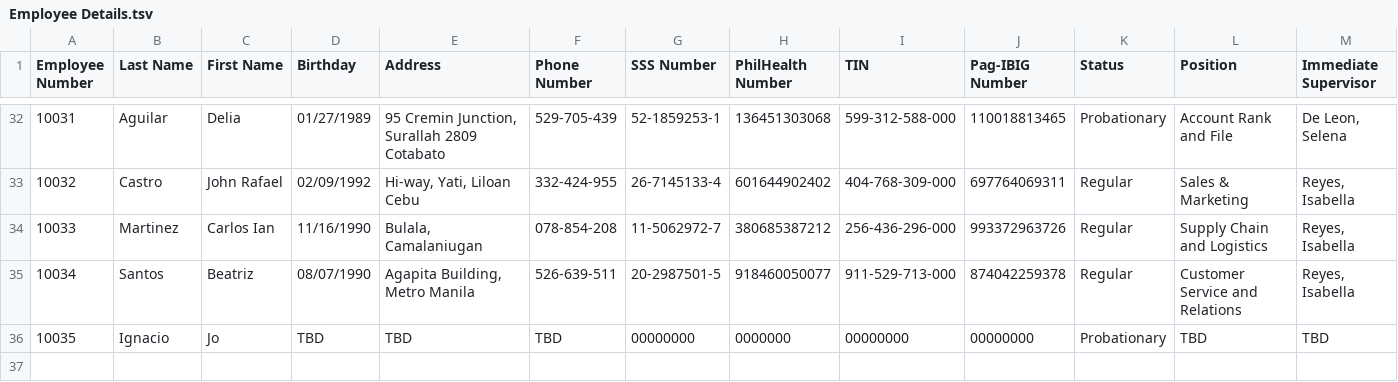
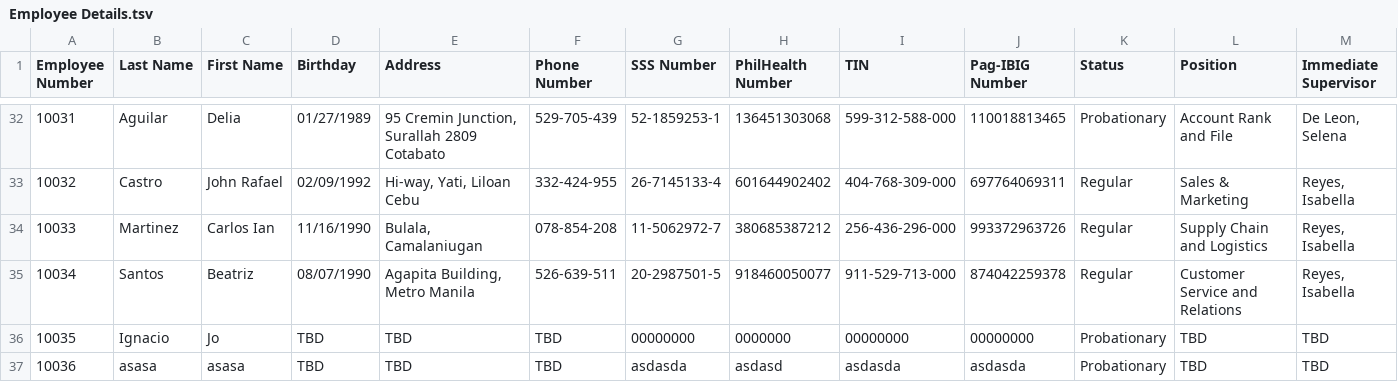
Before and after one commit to narupixel/CP2-GUI---CR3, a TSV file: src/main/resources/Employee Details.tsv, drawn as a sheet; only a part is shown, gaps mark what is left out; rows hold the shown columns only; the diff names each change by its address in the sheet, - before the commit and + after, or states it on an @@ line.

```diff
--- a/src/main/resources/Employee Details.tsv
+++ b/src/main/resources/Employee Details.tsv
+row 37: 10036 | asasa | asasa | TBD | TBD | TBD | asdasda | asdasd | asdasda | asdasda | Probationary | TBD | TBD
```
Also changed, not shown: target/classes/Employee Details.tsv, 6 other files.
